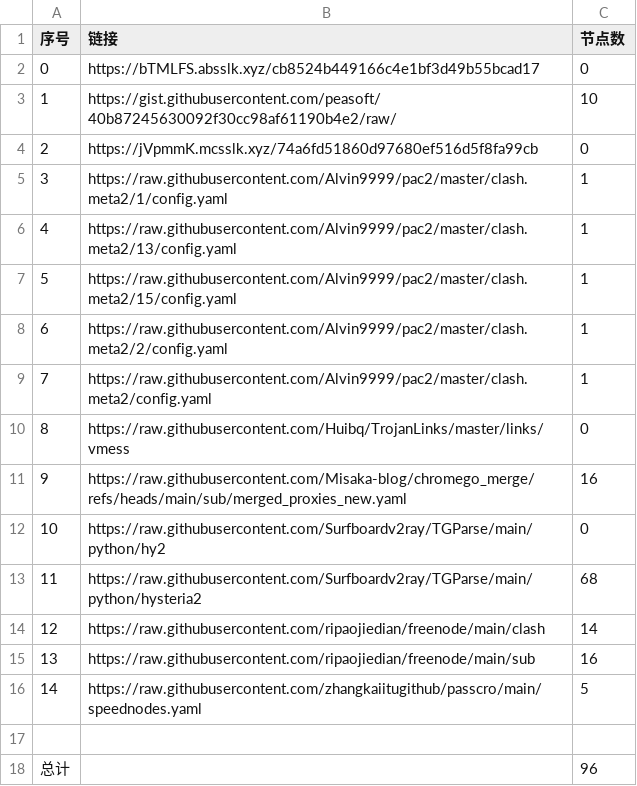
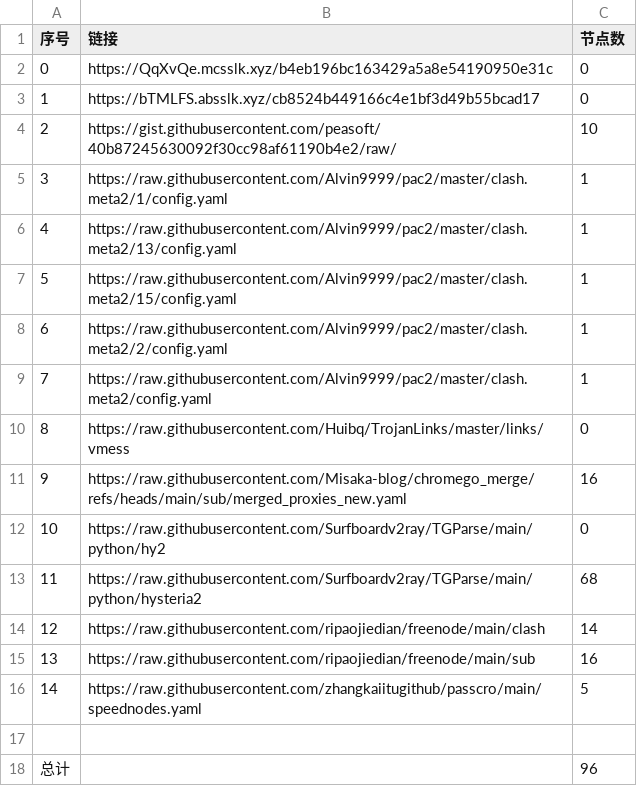
Before and after one commit to XingYaoA/NoMoreWalls, a CSV file: list_result.csv, drawn as a sheet.

```diff
--- a/list_result.csv
+++ b/list_result.csv
@@ -1,5 +1,5 @@
 序号,链接,节点数
-0,https://bTMLFS.absslk.xyz/cb8524b449166c4e1bf3d49b55bcad17,0
-1,https://gist.githubusercontent.com/peasoft/40b87245630092f30cc98af61190b4e2/raw/,10
-2,https://jVpmmK.mcsslk.xyz/74a6fd51860d97680ef516d5f8fa99cb,0
+0,https://QqXvQe.mcsslk.xyz/b4eb196bc163429a5a8e54190950e31c,0
+1,https://bTMLFS.absslk.xyz/cb8524b449166c4e1bf3d49b55bcad17,0
+2,https://gist.githubusercontent.com/peasoft/40b87245630092f30cc98af61190b4e2/raw/,10
 3,https://raw.githubusercontent.com/Alvin9999/pac2/master/clash.meta2/1/config.yaml,1
```
Also changed, not shown: 3 other files.
